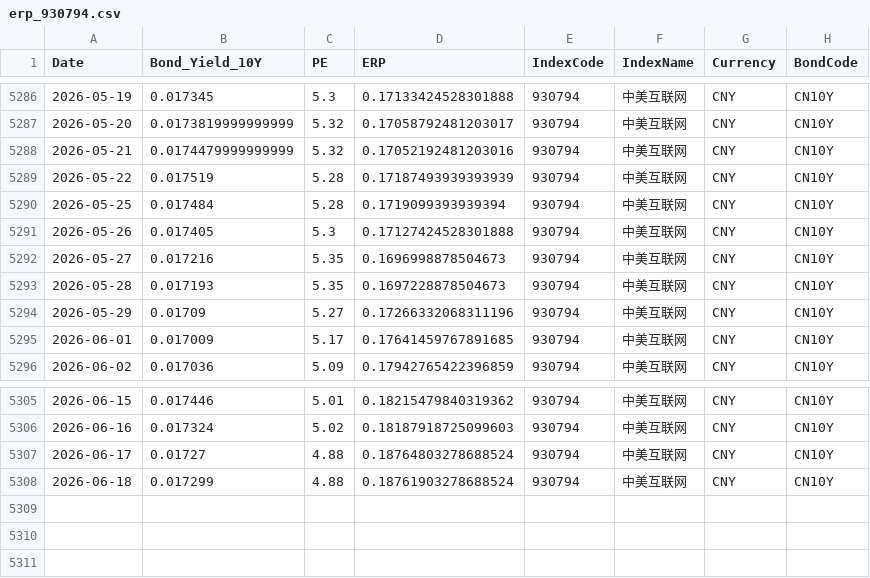
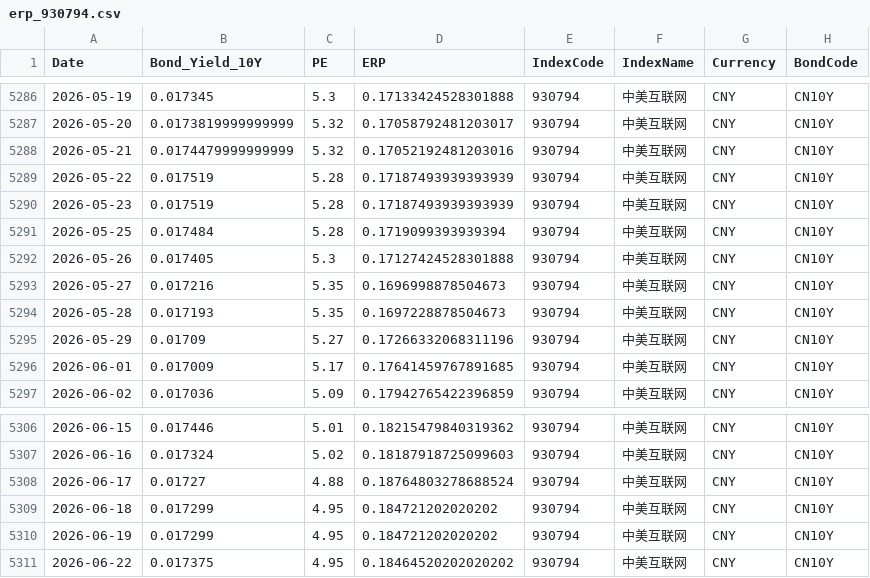
Before and after one commit to ChiaraVan1/equity-risk-premium-monitor, a CSV file: data/erp_930794.csv, drawn as a sheet; only a part is shown, gaps mark what is left out.

```diff
--- a/data/erp_930794.csv
+++ b/data/erp_930794.csv
@@ -5289,2 +5289,3 @@
 2026-05-22,0.017519,5.28,0.17187493939393939,930794,中美互联网,CNY,CN10Y
+2026-05-23,0.017519,5.28,0.17187493939393939,930794,中美互联网,CNY,CN10Y
 2026-05-25,0.017484,5.28,0.1719099393939394,930794,中美互联网,CNY,CN10Y
@@ -5307,2 +5308,4 @@
 2026-06-17,0.01727,4.88,0.18764803278688524,930794,中美互联网,CNY,CN10Y
-2026-06-18,0.017299,4.88,0.18761903278688524,930794,中美互联网,CNY,CN10Y
+2026-06-18,0.017299,4.95,0.184721202020202,930794,中美互联网,CNY,CN10Y
+2026-06-19,0.017299,4.95,0.184721202020202,930794,中美互联网,CNY,CN10Y
+2026-06-22,0.017375,4.95,0.18464520202020202,930794,中美互联网,CNY,CN10Y
```
Also changed, not shown: data/erp_399967.csv, data/erp_930598.csv, 18 other files.
